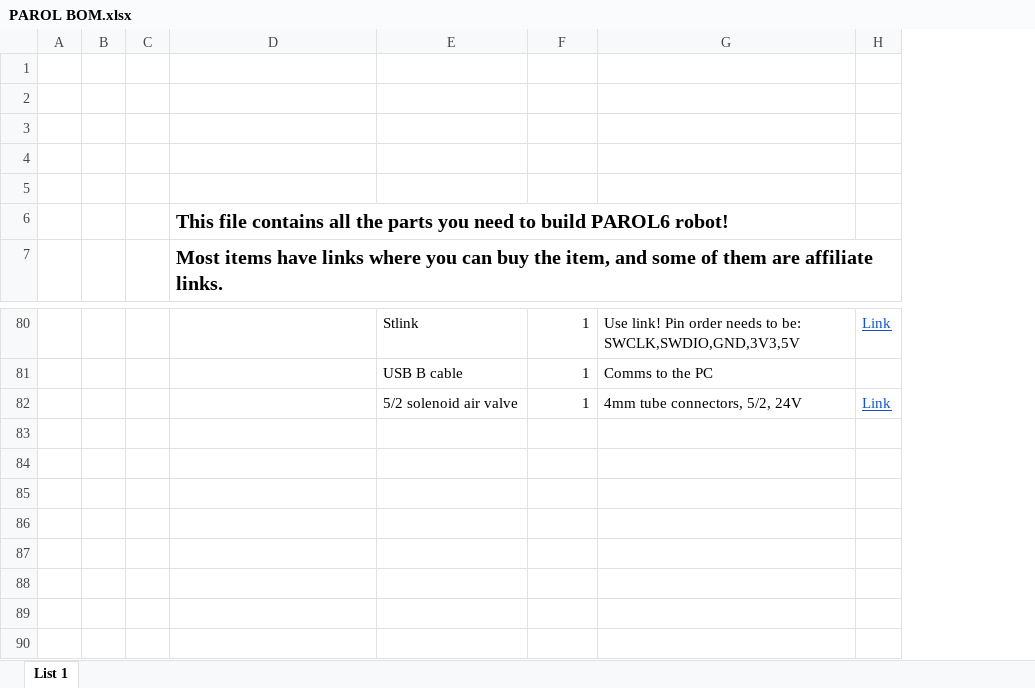
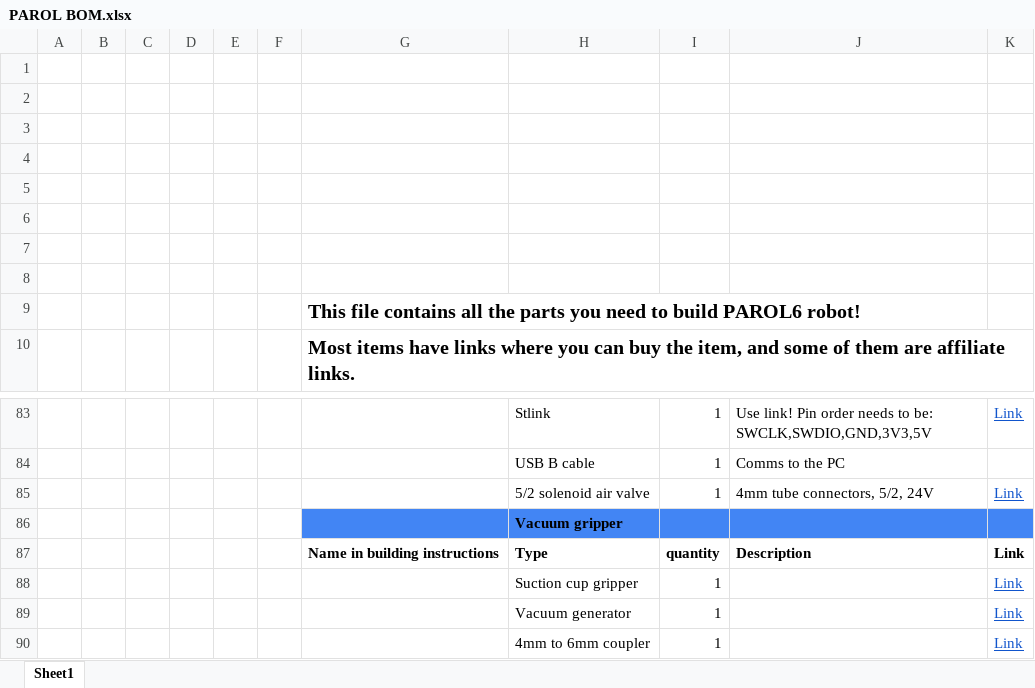
Before and after one commit to PCrnjak/PAROL6-Desktop-robot-arm, an Excel workbook: BOM/PAROL BOM.xlsx, sheet Sheet1, drawn as a sheet; only a part is shown, gaps mark what is left out; values as stored, in another font and other column widths than the file's, no borders; charts and pictures not drawn; addresses are those after the commit; the diff names each change by its address in the sheet, - before the commit and + after, or states it on an @@ line.

```diff
--- a/BOM/PAROL BOM.xlsx (sheet Sheet1)
+++ b/BOM/PAROL BOM.xlsx (sheet Sheet1)
-sheet tab: List 1
+sheet tab: Sheet1
+column D, empty
+column E, empty
+column F, empty
+row 1: (empty)
+row 2: (empty)
+row 3: (empty)
+row 86:  |  |  |  |  |  |  | Vacuum gripper
+row 87:  |  |  |  |  |  | Name in building instructions | Type | quantity | Description | Link
+row 88:  |  |  |  |  |  |  | Suction cup gripper | 1 |  | Link
+row 89:  |  |  |  |  |  |  | Vacuum generator | 1 |  | Link
+row 90:  |  |  |  |  |  |  | 4mm to 6mm coupler | 1 |  | Link
```
Also changed, not shown: 2 other files.
